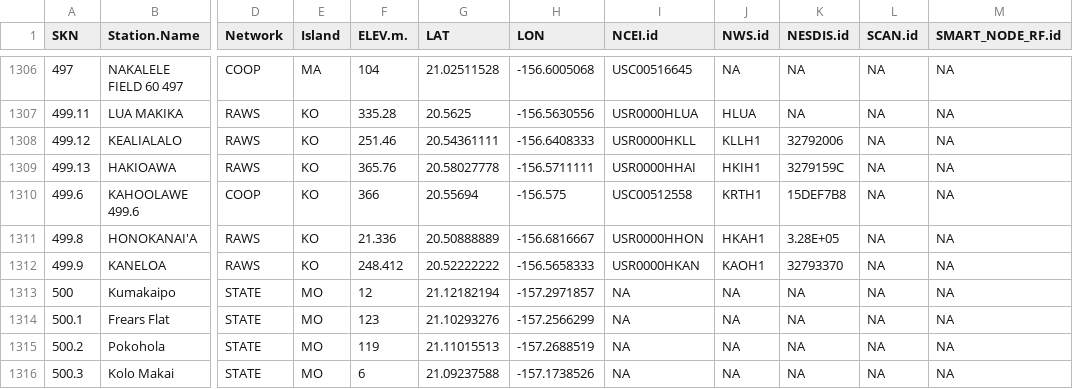
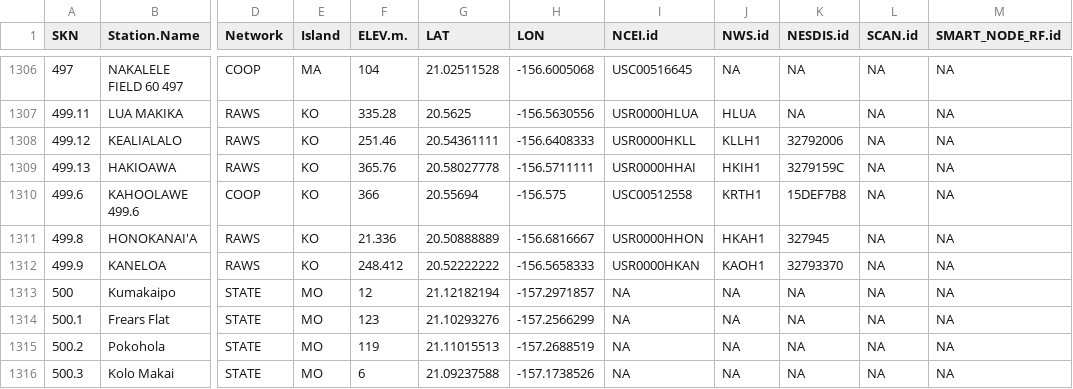
Before and after one commit to yfhuang7/hawaii_wx_station_mgmt_container, a CSV file: Hawaii_Master_Station_Meta.csv, drawn as a sheet; only a part is shown, gaps mark what is left out; the diff names each change by its address in the sheet, - before the commit and + after, or states it on an @@ line.

Commit message:
Update RAWS NESDIS.id of station SKN 499.8
it should be '327945' instead of '3.28E+05'

```diff
--- a/Hawaii_Master_Station_Meta.csv
+++ b/Hawaii_Master_Station_Meta.csv
-K1311 (NESDIS.id): 3.28E+05
+K1311 (NESDIS.id): 327945
```
